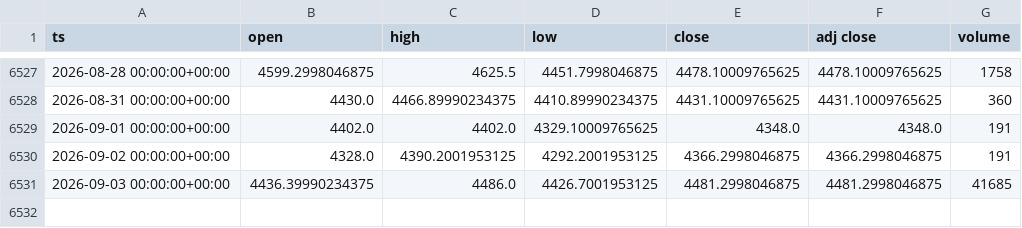
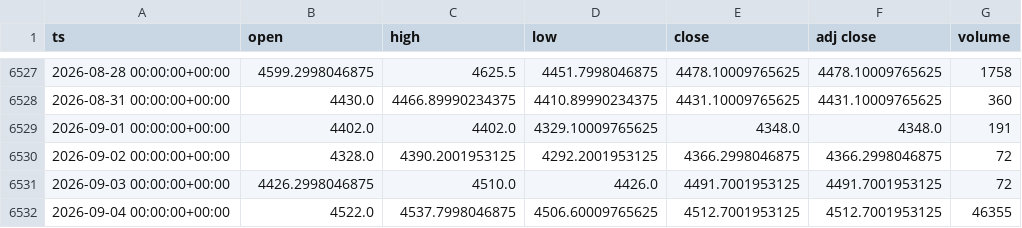
Before and after one commit to dayfartrade/north, a CSV file: data/gc/GC_1d.csv, drawn as a sheet; only a part is shown, gaps mark what is left out.

```diff
--- a/data/gc/GC_1d.csv
+++ b/data/gc/GC_1d.csv
@@ -6529,3 +6529,4 @@ ts,open,high,low,close,adj close,volume
 2026-09-01 00:00:00+00:00,4402.0,4402.0,4329.10009765625,4348.0,4348.0,191
-2026-09-02 00:00:00+00:00,4328.0,4390.2001953125,4292.2001953125,4366.2998046875,4366.2998046875,191
-2026-09-03 00:00:00+00:00,4436.39990234375,4486.0,4426.7001953125,4481.2998046875,4481.2998046875,41685
+2026-09-02 00:00:00+00:00,4328.0,4390.2001953125,4292.2001953125,4366.2998046875,4366.2998046875,72
+2026-09-03 00:00:00+00:00,4426.2998046875,4510.0,4426.0,4491.7001953125,4491.7001953125,72
+2026-09-04 00:00:00+00:00,4522.0,4537.7998046875,4506.60009765625,4512.7001953125,4512.7001953125,46355
```
